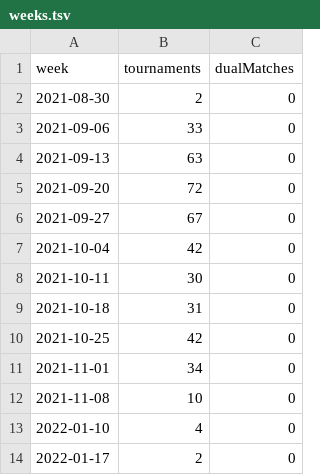
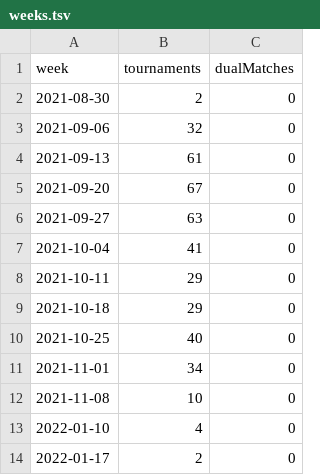
Before and after one commit to slam10s/college-data, a TSV file: 2021-22/weeks.tsv, drawn as a sheet.

```diff
--- a/2021-22/weeks.tsv
+++ b/2021-22/weeks.tsv
@@ -2,10 +2,10 @@ week	tournaments	dualMatches
 2021-08-30	 2	0
-2021-09-06	33	0
-2021-09-13	63	0
-2021-09-20	72	0
-2021-09-27	67	0
-2021-10-04	42	0
-2021-10-11	30	0
-2021-10-18	31	0
-2021-10-25	42	0
+2021-09-06	32	0
+2021-09-13	61	0
+2021-09-20	67	0
+2021-09-27	63	0
+2021-10-04	41	0
+2021-10-11	29	0
+2021-10-18	29	0
+2021-10-25	40	0
 2021-11-01	34	0
```
Also changed, not shown: 2021-22/tournaments.tsv, 5 other files.
